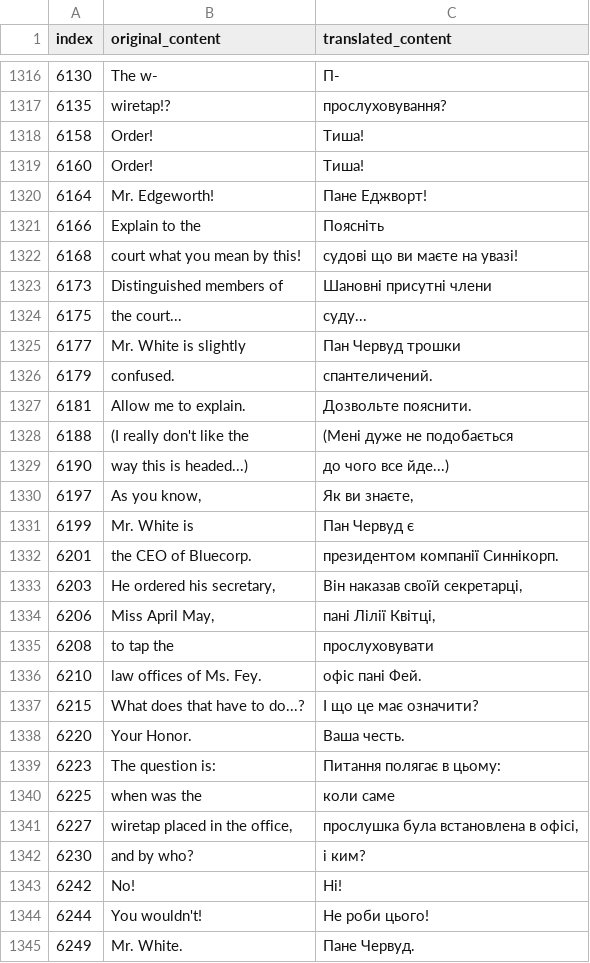
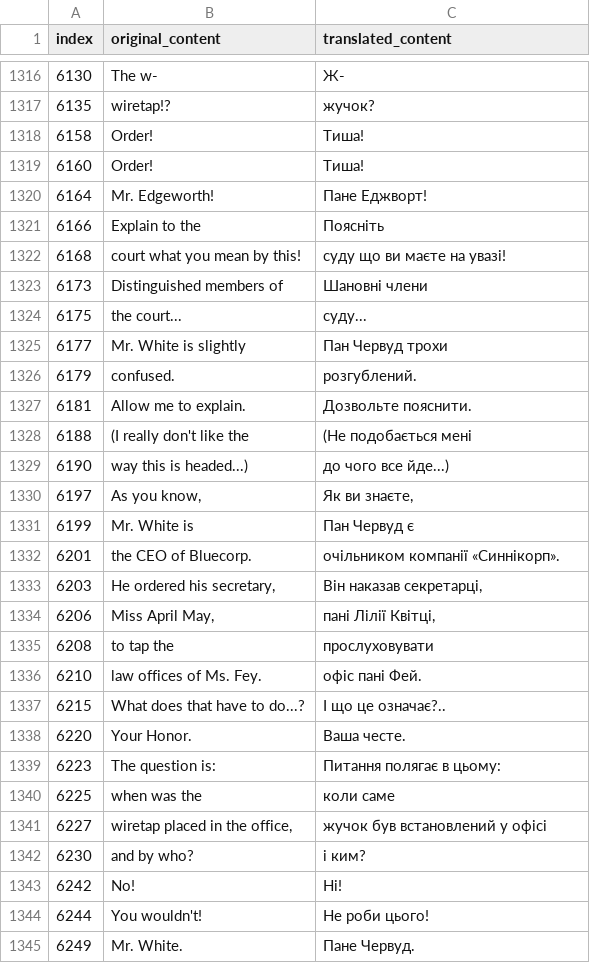
Before and after one commit to magends/ace-attorney-ukrainian, a CSV file: uk/sc1_3_text_u.csv, drawn as a sheet; only a part is shown, gaps mark what is left out; the diff covers the shown part only.

```diff
--- a/uk/sc1_3_text_u.csv
+++ b/uk/sc1_3_text_u.csv
@@ -1317,3 +1317,3 @@
-"6130","The w-","П-"
-"6135","wiretap!?","прослуховування?"
+"6130","The w-","Ж-"
+"6135","wiretap!?","жучок?"
 "6158","Order!","Тиша!"
@@ -1322,9 +1322,9 @@
 "6166"," Explain to the"," Поясніть"
-"6168","court what you mean by this!","судові що ви маєте на увазі!"
-"6173","Distinguished members of","Шановні присутні члени"
+"6168","court what you mean by this!","суду що ви маєте на увазі!"
+"6173","Distinguished members of","Шановні члени"
 "6175","the court...","суду..."
-"6177","Mr. White is slightly","Пан Червуд трошки"
-"6179","confused.","спантеличений."
+"6177","Mr. White is slightly","Пан Червуд трохи"
+"6179","confused.","розгублений."
 "6181","Allow me to explain.","Дозвольте пояснити."
-"6188","(I really don't like the","(Мені дуже не подобається"
+"6188","(I really don't like the","(Не подобається мені"
 "6190","way this is headed...)","до чого все йде...)"
@@ -1332,4 +1332,4 @@
 "6199"," Mr. White is","Пан Червуд є"
-"6201","the CEO of Bluecorp.","президентом компанії Синнікорп."
-"6203","He ordered his secretary,","Він наказав своїй секретарці,"
+"6201","the CEO of Bluecorp.","очільником компанії «Синнікорп»."
+"6203","He ordered his secretary,","Він наказав секретарці,"
 "6206","Miss April May,","пані Лілії Квітці,"
@@ -1337,7 +1337,7 @@
 "6210","law offices of Ms. Fey.","офіс пані Фей."
-"6215","What does that have to do...?","І що це має означити?"
-"6220","Your Honor.","Ваша честь."
+"6215","What does that have to do...?","І що це означає?.."
+"6220","Your Honor.","Ваша честе."
 "6223","The question is:","Питання полягає в цьому:"
 "6225"," when was the"," коли саме"
-"6227","wiretap placed in the office,","прослушка була встановлена в офісі,"
+"6227","wiretap placed in the office,","жучок був встановлений у офісі"
 "6230","and by who?","і ким?"
```
Also changed, not shown: 48 edited cells elsewhere in this file.
